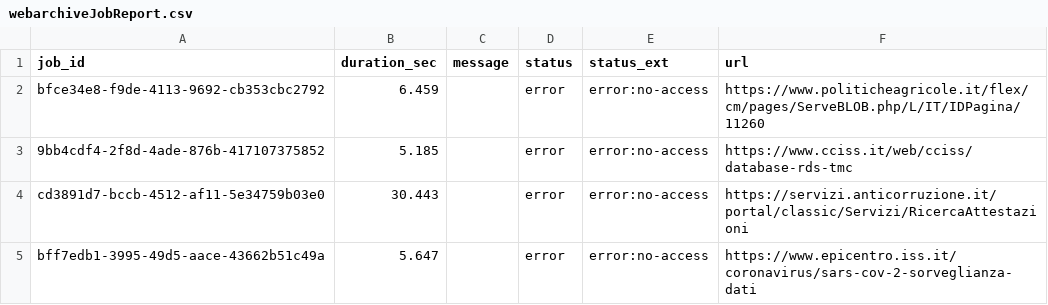
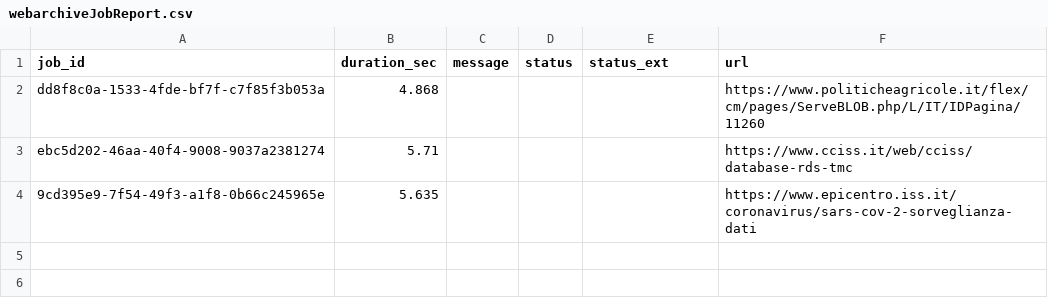
Before and after one commit to aborruso/archivioDatiPubbliciPreziosi, a CSV file: docs/webarchive/webarchiveJobReport.csv, drawn as a sheet.

```diff
--- a/docs/webarchive/webarchiveJobReport.csv
+++ b/docs/webarchive/webarchiveJobReport.csv
@@ -1,5 +1,4 @@
 job_id,duration_sec,message,status,status_ext,url
-bfce34e8-f9de-4113-9692-cb353cbc2792,6.459,,error,error:no-access,https://www.politicheagricole.it/flex/cm/pages/ServeBLOB.php/L/IT/IDPagina/11260
-9bb4cdf4-2f8d-4ade-876b-417107375852,5.185,,error,error:no-access,https://www.cciss.it/web/cciss/database-rds-tmc
-cd3891d7-bccb-4512-af11-5e34759b03e0,30.443,,error,error:no-access,https://servizi.anticorruzione.it/portal/classic/Servizi/RicercaAttestazioni
-bff7edb1-3995-49d5-aace-43662b51c49a,5.647,,error,error:no-access,https://www.epicentro.iss.it/coronavirus/sars-cov-2-sorveglianza-dati
+dd8f8c0a-1533-4fde-bf7f-c7f85f3b053a,4.868,,,,https://www.politicheagricole.it/flex/cm/pages/ServeBLOB.php/L/IT/IDPagina/11260
+ebc5d202-46aa-40f4-9008-9037a2381274,5.71,,,,https://www.cciss.it/web/cciss/database-rds-tmc
+9cd395e9-7f54-49f3-a1f8-0b66c245965e,5.635,,,,https://www.epicentro.iss.it/coronavirus/sars-cov-2-sorveglianza-dati
```
Also changed, not shown: docs/webarchive/webarchiveLatest.tsv.
